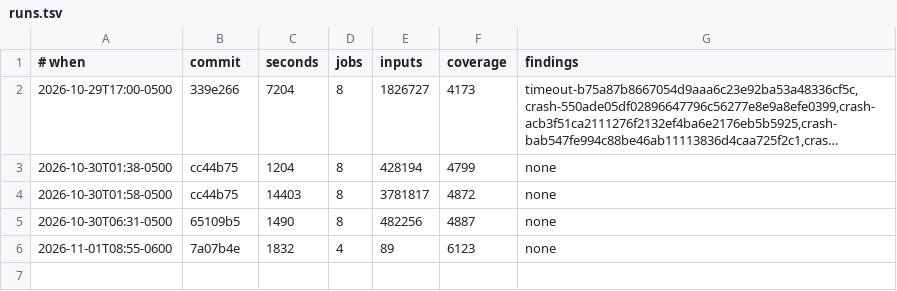
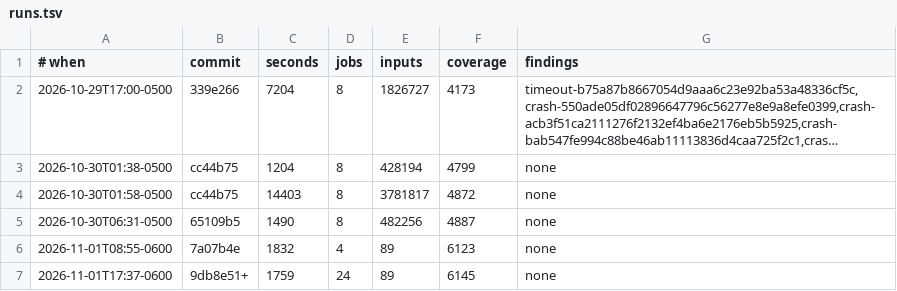
Before and after one commit to gilramir/puritty, a TSV file: corpus/fuzz/runs.tsv, drawn as a sheet; long unchanged cells end in …; the diff names each change by its address in the sheet, - before the commit and + after, or states it on an @@ line.

```diff
--- a/corpus/fuzz/runs.tsv
+++ b/corpus/fuzz/runs.tsv
+row 7: 2026-11-01T17:37-0600 | 9db8e51+ | 1759 | 24 | 89 | 6145 | none
```
Also changed, not shown: corpus/fuzz/diff-runs.tsv, corpus/perf/baseline.tsv, 7 other files.
